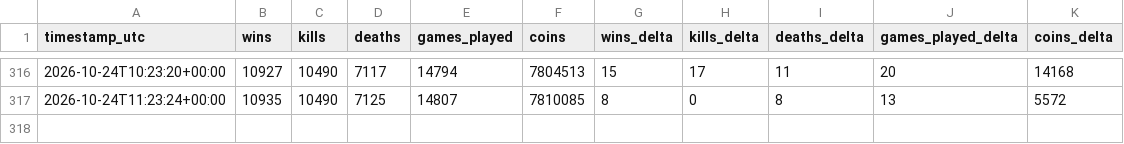
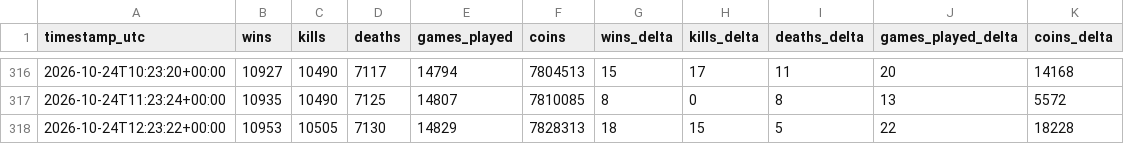
Before and after one commit to kevinkcko8-svg/mm-tracker, a CSV file: data/history.csv, drawn as a sheet; only a part is shown, gaps mark what is left out.

```diff
--- a/data/history.csv
+++ b/data/history.csv
@@ -317 +317,2 @@ timestamp_utc,wins,kills,deaths,games_played,coins,wins_delta,kills_delta,deaths
 2026-10-24T11:23:24+00:00,10935,10490,7125,14807,7810085,8,0,8,13,5572
+2026-10-24T12:23:22+00:00,10953,10505,7130,14829,7828313,18,15,5,22,18228
```
Also changed, not shown: data/rivals.csv, 2 other files.
